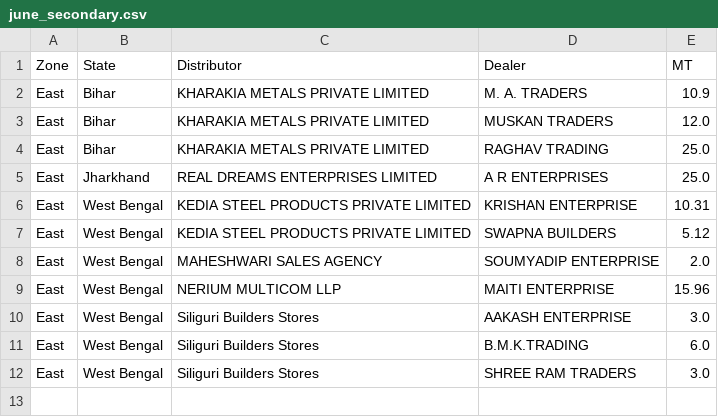
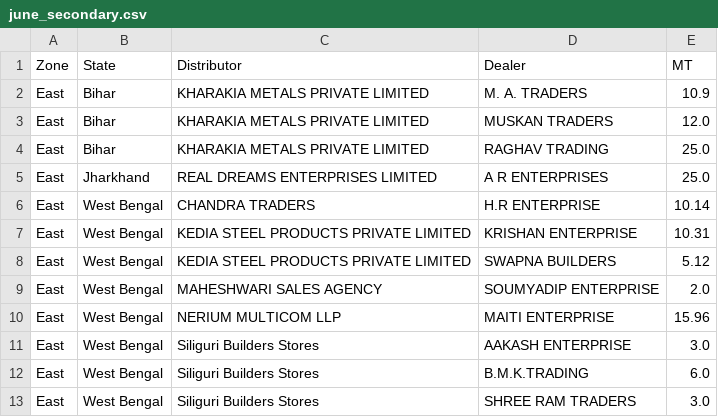
Before and after one commit to PB-TMT-ai/Q1-Scheme--East, a CSV file: data/east/june_secondary.csv, drawn as a sheet.

```diff
--- a/data/east/june_secondary.csv
+++ b/data/east/june_secondary.csv
@@ -5,2 +5,3 @@ East,Bihar,KHARAKIA METALS PRIVATE LIMITED,RAGHAV TRADING,25.0
 East,Jharkhand,REAL DREAMS ENTERPRISES LIMITED,A R ENTERPRISES,25.0
+East,West Bengal,CHANDRA TRADERS,H.R ENTERPRISE,10.14
 East,West Bengal,KEDIA STEEL PRODUCTS PRIVATE LIMITED,KRISHAN ENTERPRISE,10.31
```
Also changed, not shown: data/north_central/june_secondary.csv.
